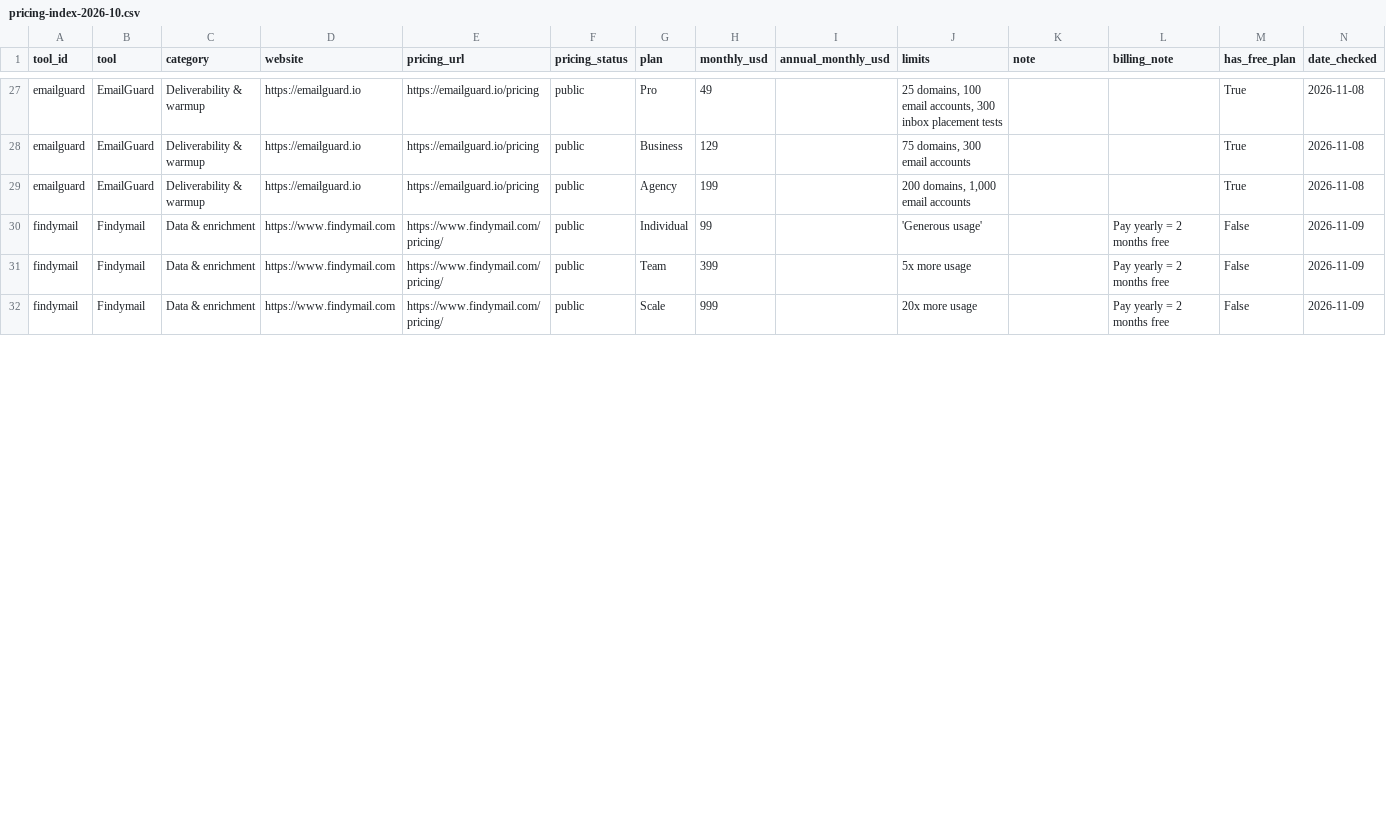
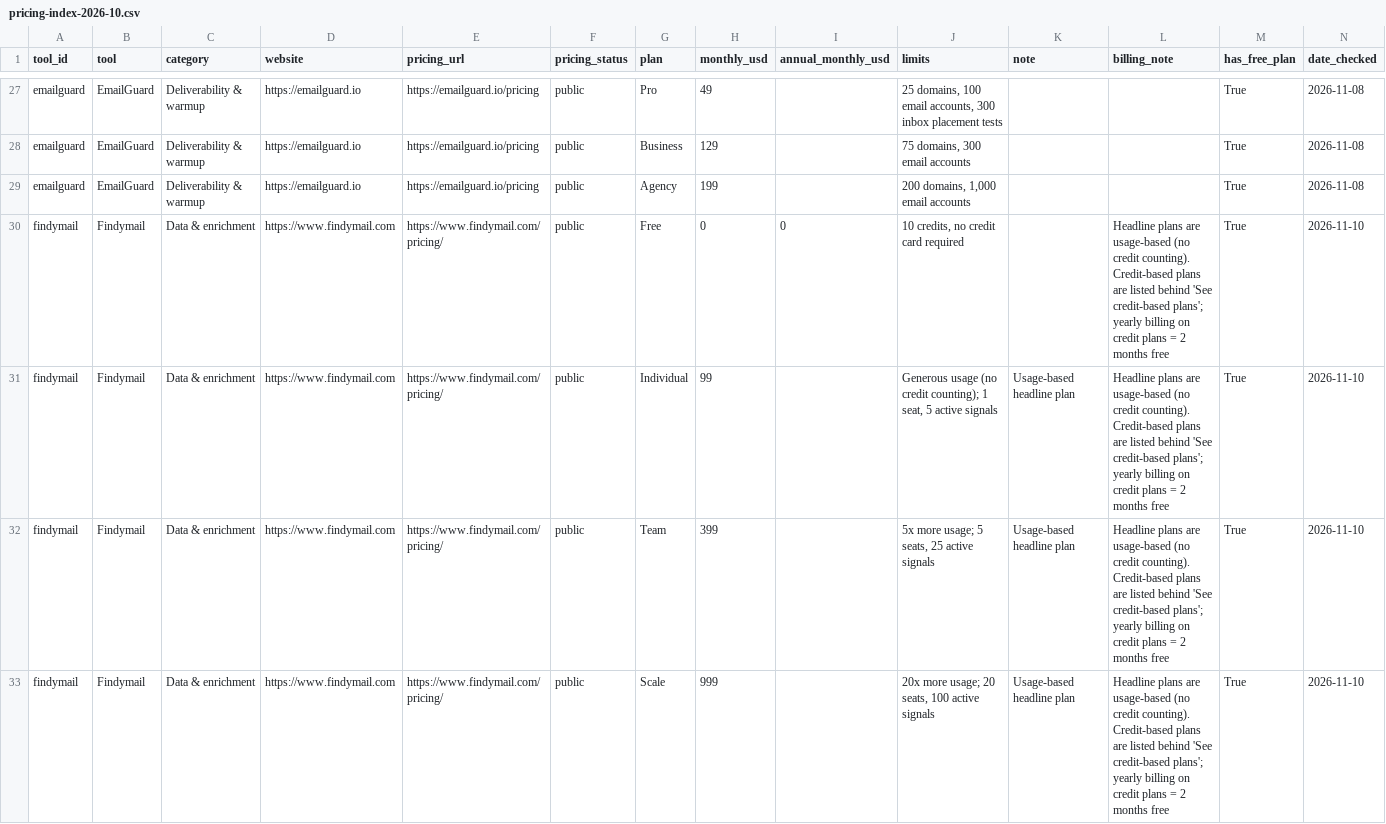
Before and after one commit to AjayNallavelli/gtmstack-tracker, a CSV file: data/pricing-index-2026-10.csv, drawn as a sheet; only a part is shown, gaps mark what is left out; the diff covers the shown part only.

Commit message:
Findymail: update pricing to usage-based headline plans + Basic $49 credit entry (verified findymail.com/pricing 2026-11-10)
Main plans are now usage-based (Individual $99, Team $399, Scale $999, Enterprise custom). Credit-based plans start at Basic $49/mo for 1,000 finder credits (was Starter $99 for 5k). Free tier is 10 credits, no card needed. Newsletter note added for the 10 AM routine.

```diff
--- a/data/pricing-index-2026-10.csv
+++ b/data/pricing-index-2026-10.csv
@@ -29,4 +29,5 @@ emailguard,EmailGuard,Deliverability & warmup,https://emailguard.io,https://emai
 emailguard,EmailGuard,Deliverability & warmup,https://emailguard.io,https://emailguard.io/pricing,public,Agency,199,,"200 domains, 1,000 email accounts",,,True,2026-11-08
-findymail,Findymail,Data & enrichment,https://www.findymail.com,https://www.findymail.com/pricing/,public,Individual,99,,'Generous usage',,Pay yearly = 2 months free,False,2026-11-09
-findymail,Findymail,Data & enrichment,https://www.findymail.com,https://www.findymail.com/pricing/,public,Team,399,,5x more usage,,Pay yearly = 2 months free,False,2026-11-09
-findymail,Findymail,Data & enrichment,https://www.findymail.com,https://www.findymail.com/pricing/,public,Scale,999,,20x more usage,,Pay yearly = 2 months free,False,2026-11-09
+findymail,Findymail,Data & enrichment,https://www.findymail.com,https://www.findymail.com/pricing/,public,Free,0,0,"10 credits, no credit card required",,Headline plans are usage-based (no credit counting). Credit-based plans are listed behind 'See credit-based plans'; yearly billing on credit plans = 2 months free,True,2026-11-10
+findymail,Findymail,Data & enrichment,https://www.findymail.com,https://www.findymail.com/pricing/,public,Individual,99,,"Generous usage (no credit counting); 1 seat, 5 active signals",Usage-based headline plan,Headline plans are usage-based (no credit counting). Credit-based plans are listed behind 'See credit-based plans'; yearly billing on credit plans = 2 months free,True,2026-11-10
+findymail,Findymail,Data & enrichment,https://www.findymail.com,https://www.findymail.com/pricing/,public,Team,399,,"5x more usage; 5 seats, 25 active signals",Usage-based headline plan,Headline plans are usage-based (no credit counting). Credit-based plans are listed behind 'See credit-based plans'; yearly billing on credit plans = 2 months free,True,2026-11-10
+findymail,Findymail,Data & enrichment,https://www.findymail.com,https://www.findymail.com/pricing/,public,Scale,999,,"20x more usage; 20 seats, 100 active signals",Usage-based headline plan,Headline plans are usage-based (no credit counting). Credit-based plans are listed behind 'See credit-based plans'; yearly billing on credit plans = 2 months free,True,2026-11-10
```
Also changed, not shown: 2 added rows and 3 edited cells elsewhere in this file, data/pricing.csv, 3 other files.
